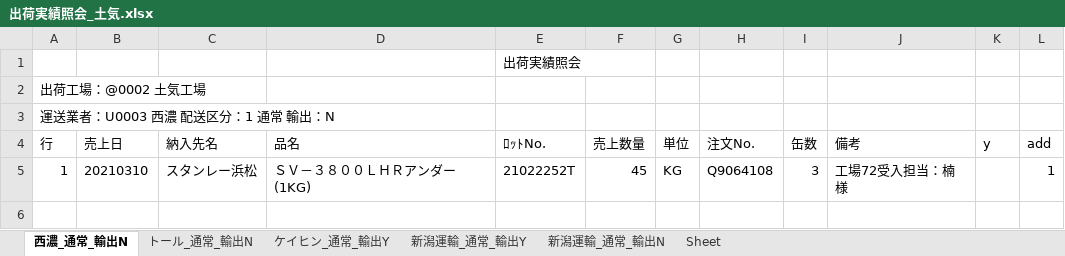
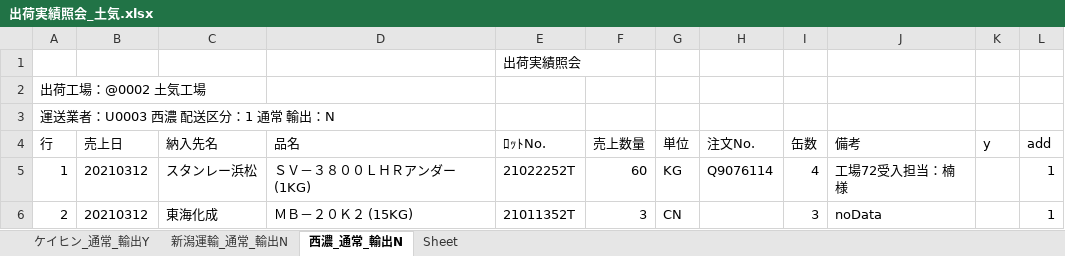
Before and after one commit to ogashira/syukka, an Excel workbook: Program/出荷実績照会_土気.xlsx, sheet 西濃_通常_輸出N, drawn as a sheet; values as stored, in another font and other column widths than the file's, no borders; charts and pictures not drawn; the diff names each change by its address in the sheet, - before the commit and + after, or states it on an @@ line.

```diff
--- a/Program/出荷実績照会_土気.xlsx (sheet 西濃_通常_輸出N)
+++ b/Program/出荷実績照会_土気.xlsx (sheet 西濃_通常_輸出N)
-sheet tab: トール_通常_輸出N
-sheet tab: 新潟運輸_通常_輸出Y
@@ sheet tab order changed: ケイヒン_通常_輸出Y | 新潟運輸_通常_輸出N | 西濃_通常_輸出N | Sheet @@
-B5 (売上日): 20210310
+B5 (売上日): 20210312
-F5 (売上数量): 45
+F5 (売上数量): 60
-H5 (注文No.): Q9064108
+H5 (注文No.): Q9076114
-I5 (缶数): 3
+I5 (缶数): 4
+row 6: 2 | 20210312 | 東海化成 | ＭＢ－２０Ｋ２ (15KG) | 21011352T | 3 | CN |  | 3 | noData |  | 1
```
Also changed, not shown: sheet ケイヒン_通常_輸出Y, sheet 新潟運輸_通常_輸出N, charts or pictures, Program/出荷実績照会_本社.xlsx, 14 other files.
